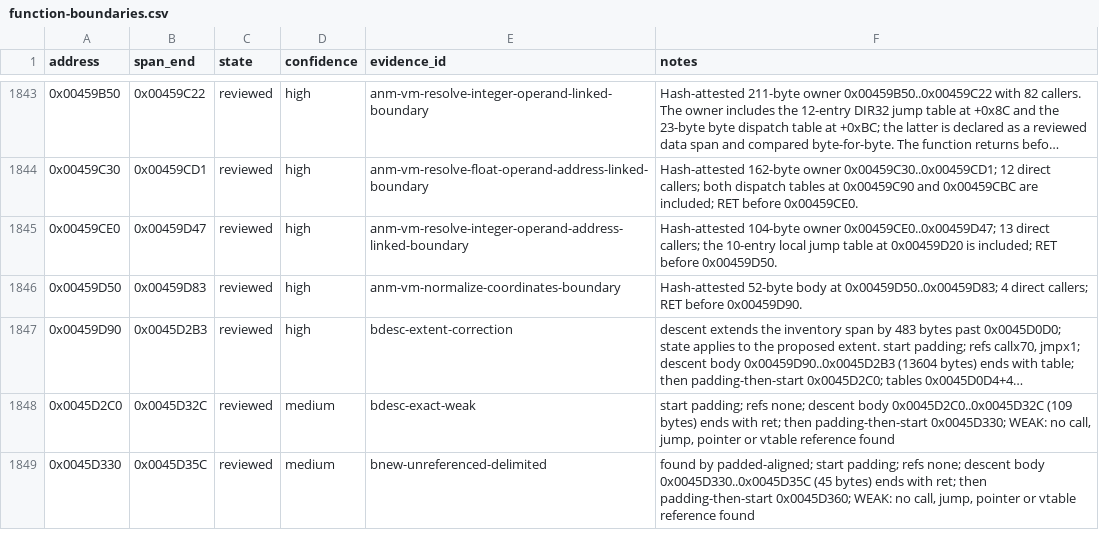
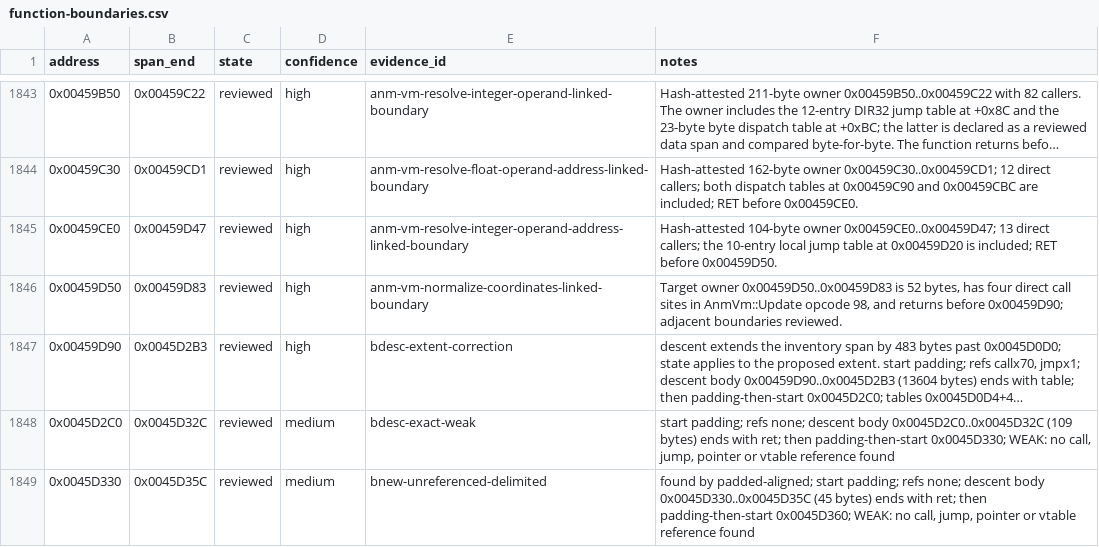
Before and after one commit to N0zoM1z0/th128, a CSV file: config/function-boundaries.csv, drawn as a sheet; only a part is shown, gaps mark what is left out; long unchanged cells end in …; the diff names each change by its address in the sheet, - before the commit and + after, or states it on an @@ line.

```diff
--- a/config/function-boundaries.csv
+++ b/config/function-boundaries.csv
-E1846 (evidence_id): anm-vm-normalize-coordinates-boundary
+E1846 (evidence_id): anm-vm-normalize-coordinates-linked-boundary
-F1846 (notes): Hash-attested 52-byte body at 0x00459D50..0x00459D83; 4 direct callers; RET before 0x00459D90.
+F1846 (notes): Target owner 0x00459D50..0x00459D83 is 52 bytes, has four direct call sites in AnmVm::Update opcode 98, and returns before 0x00459D90; adjacent boundaries reviewed.
```
Also changed, not shown: config/matches.csv, 6 other files.
